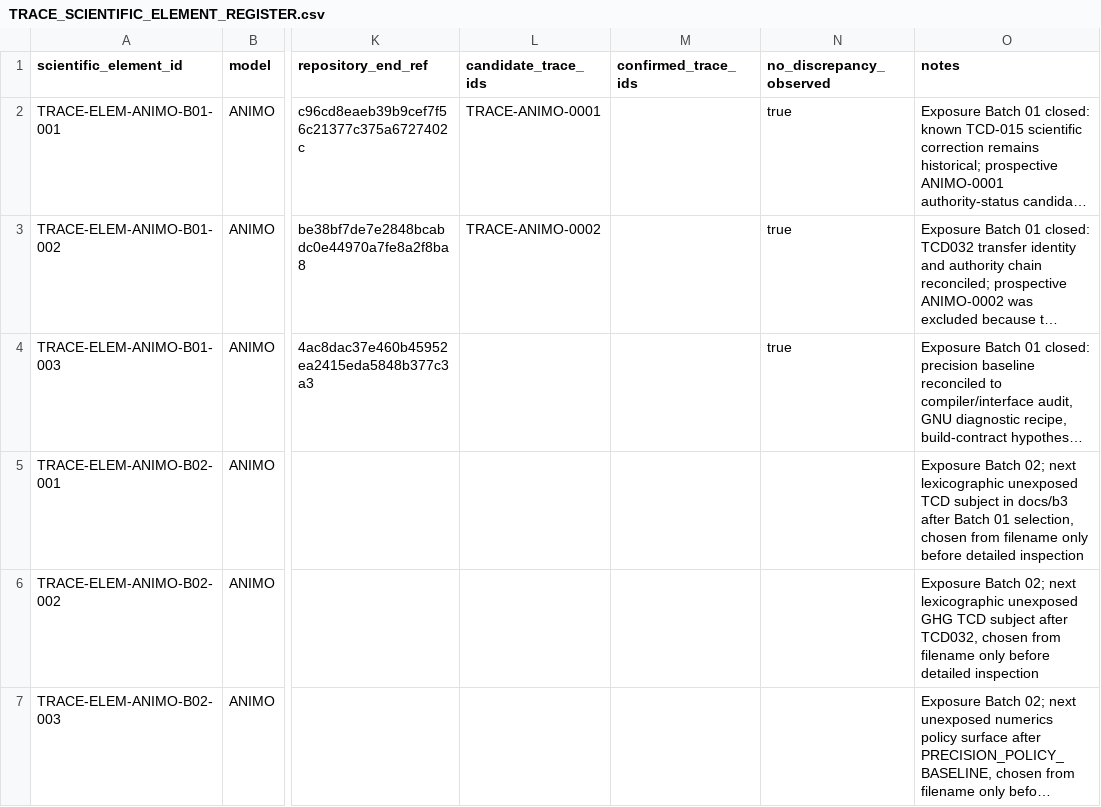
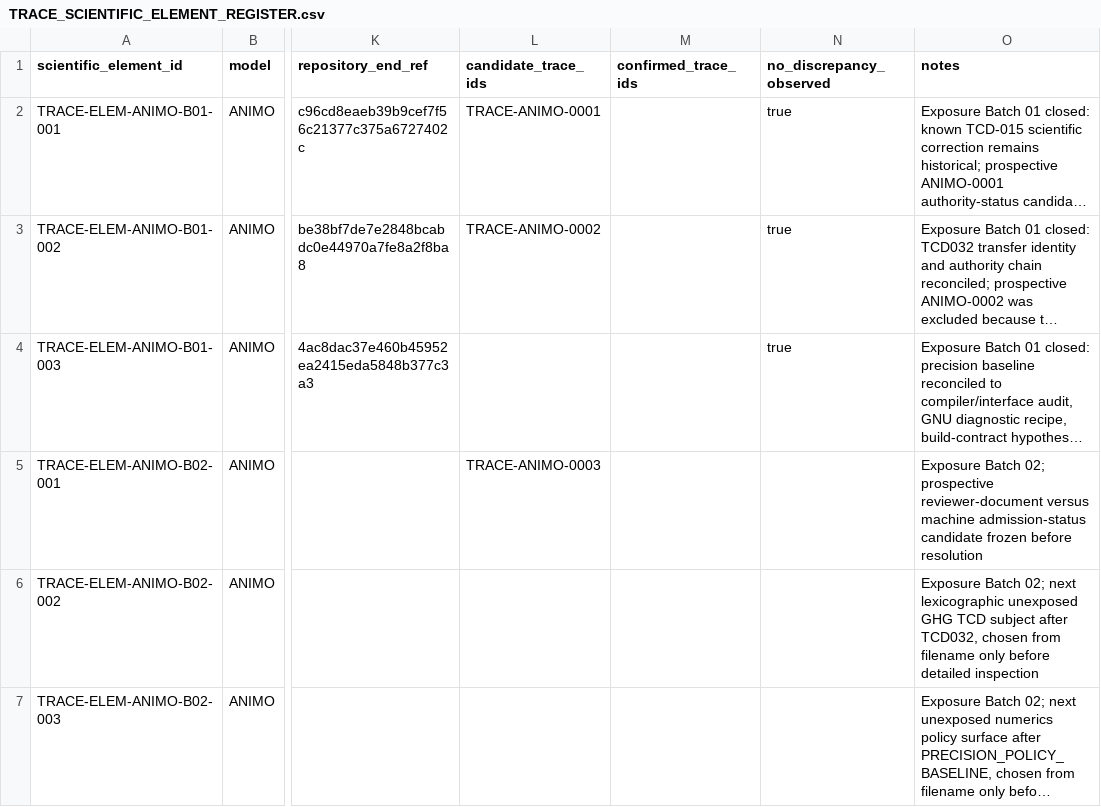
Before and after one commit to abhedwig-cell/ANIMO5, a CSV file: integration/trace/TRACE_SCIENTIFIC_ELEMENT_REGISTER.csv, drawn as a sheet; only a part is shown, gaps mark what is left out; long unchanged cells end in …; the diff names each change by its address in the sheet, - before the commit and + after, or states it on an @@ line.

Commit message:
TRACE: bind ANIMO-0003 to Batch 02 TCD017 element

```diff
--- a/integration/trace/TRACE_SCIENTIFIC_ELEMENT_REGISTER.csv
+++ b/integration/trace/TRACE_SCIENTIFIC_ELEMENT_REGISTER.csv
-L5 (candidate_trace_ids): (empty)
+L5 (candidate_trace_ids): TRACE-ANIMO-0003
-O5 (notes): …Batch 02; next lexicographic unexposed TCD subject in docs/b3 after Batch 01 selection, chosen from filename only before detailed inspection
+O5 (notes): …Batch 02; prospective reviewer-document versus machine admission-status candidate frozen before resolution
```
